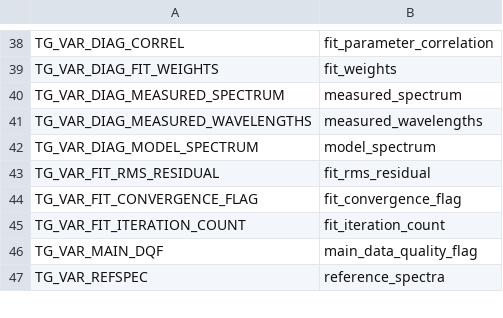
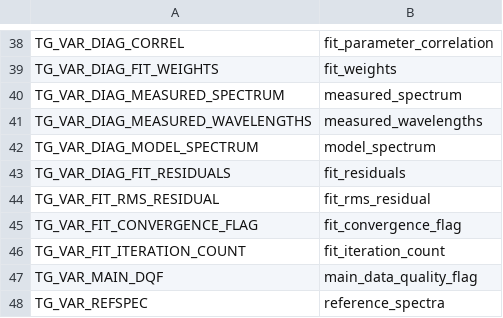
Before and after one commit to Smithsonian/tempo_sdpc, a CSV file: L1_trace_gas/src/tg_names_var.csv, drawn as a sheet; only a part is shown, gaps mark what is left out; the diff names each change by its address in the sheet, - before the commit and + after, or states it on an @@ line.

Commit message:
netcdf output:  add fit residuals to diagnostic output

```diff
--- a/L1_trace_gas/src/tg_names_var.csv
+++ b/L1_trace_gas/src/tg_names_var.csv
+row 43: TG_VAR_DIAG_FIT_RESIDUALS | fit_residuals
```
Also changed, not shown: 1 other file.
